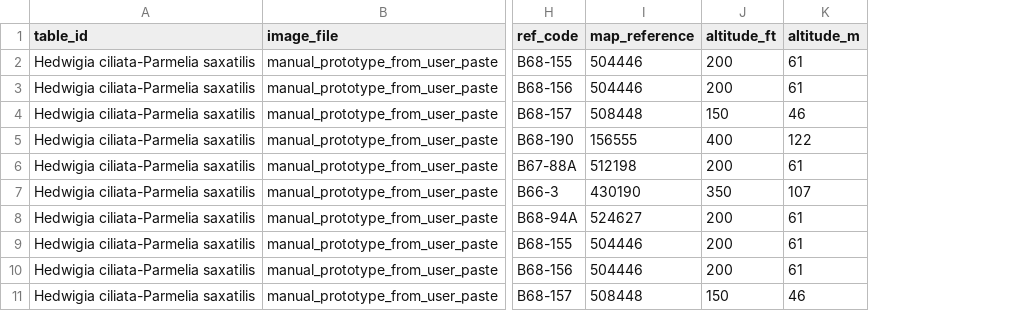
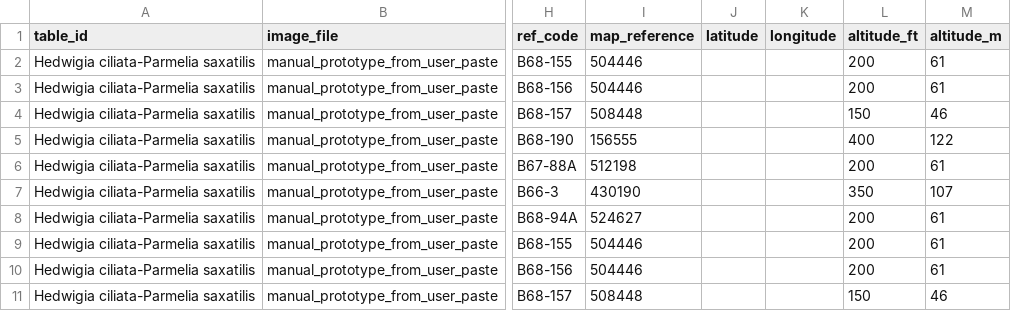
Before and after one commit to McNicol-Lab/birks-1973-skye-veg-survey, a CSV file: output/output.csv, drawn as a sheet; only a part is shown, gaps mark what is left out; the diff names each change by its address in the sheet, - before the commit and + after, or states it on an @@ line.

Commit message:
Add coordinate columns to outputs

```diff
--- a/output/output.csv
+++ b/output/output.csv
+column J (latitude), empty
+column K (longitude), empty
```
Also changed, not shown: output/plots.csv, 6 other files.
